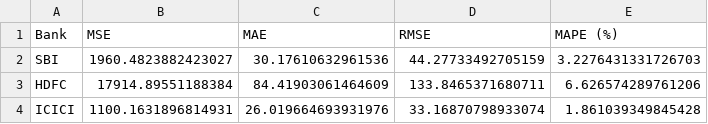
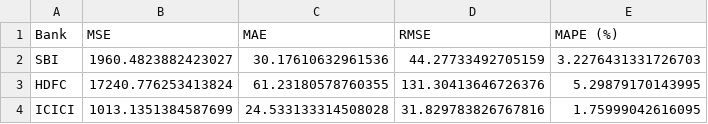
Before and after one commit to sakalesha/mini-project, a CSV file: results/performance_metrics.csv, drawn as a sheet.

```diff
--- a/results/performance_metrics.csv
+++ b/results/performance_metrics.csv
@@ -2,3 +2,3 @@ Bank,MSE,MAE,RMSE,MAPE (%)
 SBI,1960.4823882423027,30.17610632961536,44.27733492705159,3.2276431331726703
-HDFC,17914.89551188384,84.41903061464609,133.8465371680711,6.626574289761206
-ICICI,1100.1631896814931,26.019664693931976,33.16870798933074,1.861039349845428
+HDFC,17240.776253413824,61.23180578760355,131.30413646726376,5.29879170143995
+ICICI,1013.1351384587699,24.533133314508028,31.829783826767816,1.75999042616095
```
Also changed, not shown: 16 other files.
